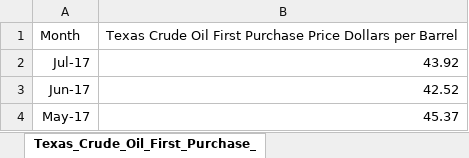
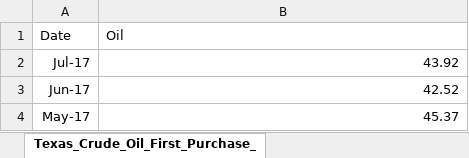
Before and after one commit to dattatele/dattatele.github.io, an Excel workbook: url_data/oil_data/Texas_Crude_Oil_First_Purchase_Price.xlsx, sheet Texas_Crude_Oil_First_Purchase_, drawn as a sheet; only a part is shown; values as stored, in another font and other column widths than the file's, no borders; removed rows and columns are numbered as before the commit, all else as after; the diff names each change by its address in the sheet, - before the commit and + after, or states it on an @@ line.

```diff
--- a/url_data/oil_data/Texas_Crude_Oil_First_Purchase_Price.xlsx (sheet Texas_Crude_Oil_First_Purchase_)
+++ b/url_data/oil_data/Texas_Crude_Oil_First_Purchase_Price.xlsx (sheet Texas_Crude_Oil_First_Purchase_)
-row 1: Month | Texas Crude Oil First Purchase Price Dollars per Barrel
+row 1: Date | Oil
```
Also changed, not shown: url_data/oil_data/Texas_Field_Production_of_Crude_Oil.xlsx, url_data/oil_data/Texas_Total_Gasoline_All_Sales_per_Deliveries_by_Prime_Supplier.xlsx, 2 other files.
